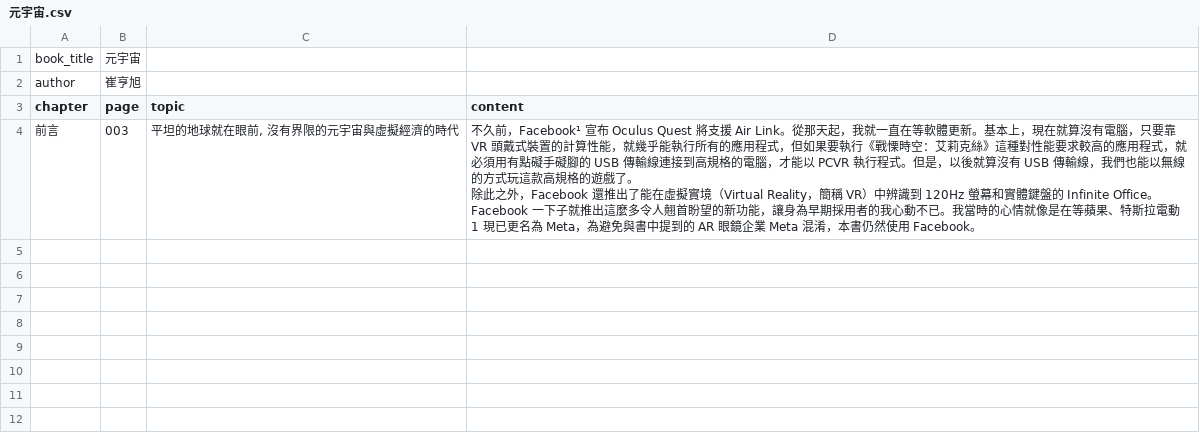
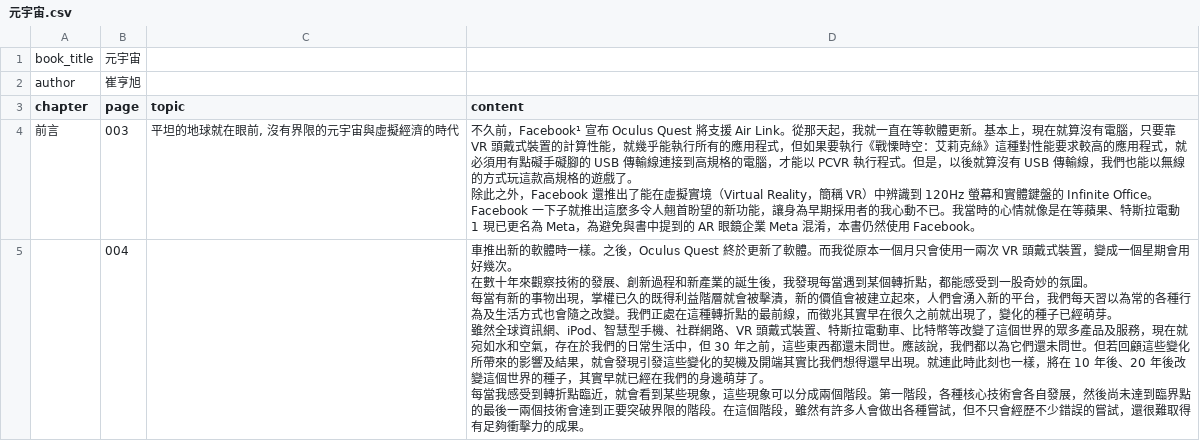
Before and after one commit to lamkayuekenneth/ocr-ebooks, a CSV file: books_csv/元宇宙.csv, drawn as a sheet.

Commit message:
Sync CSV for books_csv/元宇宙.csv

```diff
--- a/books_csv/元宇宙.csv
+++ b/books_csv/元宇宙.csv
@@ -8 +8,10 @@ chapter,page,topic,content
 1 現已更名為 Meta，為避免與書中提到的 AR 眼鏡企業 Meta 混淆，本書仍然使用 Facebook。"
+,004,,"車推出新的軟體時一樣。之後，Oculus Quest 終於更新了軟體。而我從原本一個月只會使用一兩次 VR 頭戴式裝置，變成一個星期會用好幾次。
+
+在數十年來觀察技術的發展、創新過程和新產業的誕生後，我發現每當遇到某個轉折點，都能感受到一股奇妙的氛圍。
+
+每當有新的事物出現，掌權已久的既得利益階層就會被擊潰，新的價值會被建立起來，人們會湧入新的平台，我們每天習以為常的各種行為及生活方式也會隨之改變。我們正處在這種轉折點的最前線，而徵兆其實早在很久之前就出現了，變化的種子已經萌芽。
+
+雖然全球資訊網、iPod、智慧型手機、社群網路、VR 頭戴式裝置、特斯拉電動車、比特幣等改變了這個世界的眾多產品及服務，現在就宛如水和空氣，存在於我們的日常生活中，但 30 年之前，這些東西都還未問世。應該說，我們都以為它們還未問世。但若回顧這些變化所帶來的影響及結果，就會發現引發這些變化的契機及開端其實比我們想得還早出現。就連此時此刻也一樣，將在 10 年後、20 年後改變這個世界的種子，其實早就已經在我們的身邊萌芽了。
+
+每當我感受到轉折點臨近，就會看到某些現象，這些現象可以分成兩個階段。第一階段，各種核心技術會各自發展，然後尚未達到臨界點的最後一兩個技術會達到正要突破界限的階段。在這個階段，雖然有許多人會做出各種嘗試，但不只會經歷不少錯誤的嘗試，還很難取得有足夠衝擊力的成果。"
```
